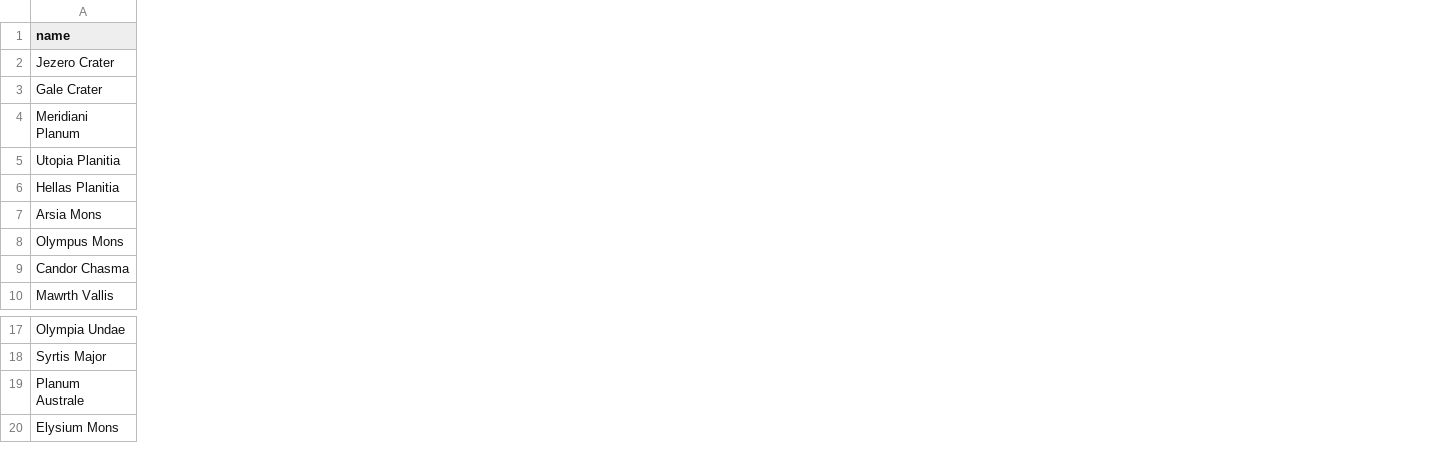
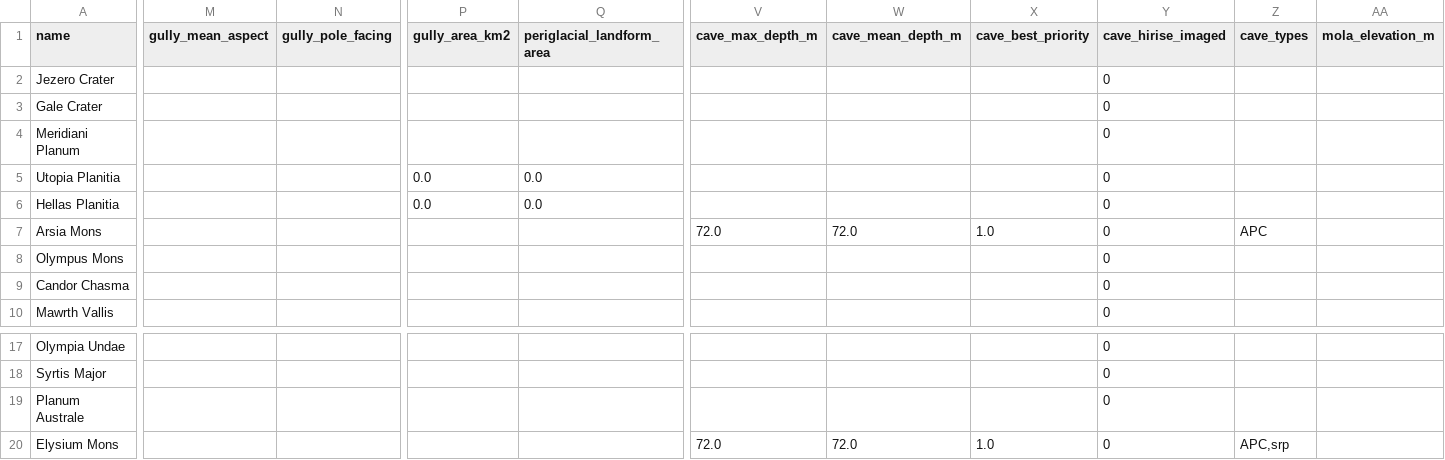
Before and after one commit to xvb8/CH4-SpaceApps, a CSV file: data/parsed/mars_regions_parsed.csv, drawn as a sheet; only a part is shown, gaps mark what is left out; the diff covers the shown part only; the diff names each change by its address in the sheet, - before the commit and + after, or states it on an @@ line.

```diff
--- a/data/parsed/mars_regions_parsed.csv
+++ b/data/parsed/mars_regions_parsed.csv
+column M (gully_mean_aspect), empty
+column N (gully_pole_facing), empty
+column P (gully_area_km2), rows 5-6: 0.0 | 0.0
+column Q (periglacial_landform_area), rows 5-6: 0.0 | 0.0
+column V (cave_max_depth_m), row 7: 72.0; row 20: 72.0
+column W (cave_mean_depth_m), row 7: 72.0; row 20: 72.0
+column X (cave_best_priority), row 7: 1.0; row 20: 1.0
+column Y (cave_hirise_imaged), rows 2-10: all 0; rows 17-20: all 0
+column Z (cave_types), row 7: APC; row 20: APC,srp
+column AA (mola_elevation_m), empty
```
Also changed, not shown: 5 added columns and 3 edited cells elsewhere in this file, 12 other files.
